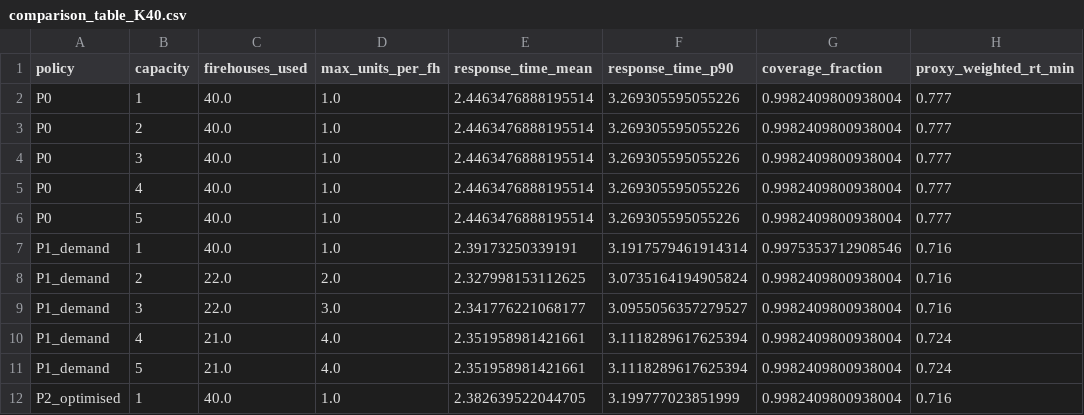
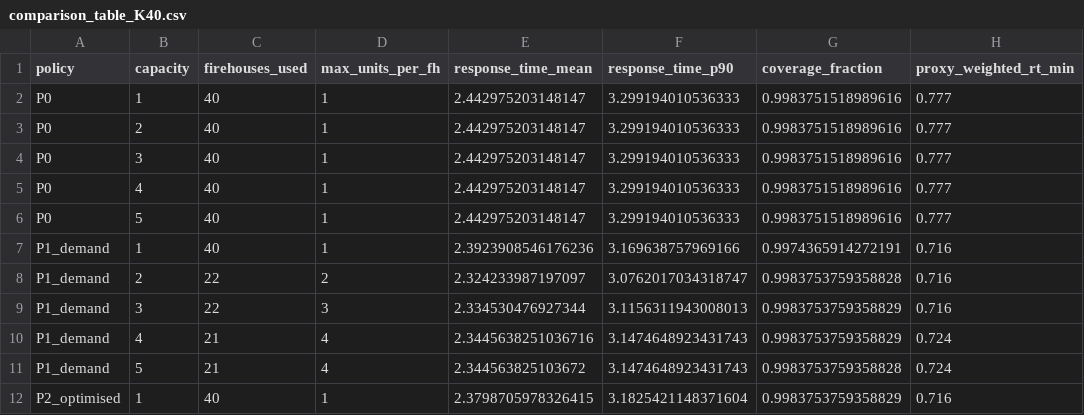
Before and after one commit to cnsp/ems-optimization, a CSV file: results/capacity_comparison/comparison_table_K40.csv, drawn as a sheet; only a part is shown; the diff covers the shown part only.

```diff
--- a/results/capacity_comparison/comparison_table_K40.csv
+++ b/results/capacity_comparison/comparison_table_K40.csv
@@ -1,12 +1,12 @@
 policy,capacity,firehouses_used,max_units_per_fh,response_time_mean,response_time_p90,coverage_fraction,proxy_weighted_rt_min
-P0,1,40.0,1.0,2.4463476888195514,3.269305595055226,0.9982409800938004,0.777
-P0,2,40.0,1.0,2.4463476888195514,3.269305595055226,0.9982409800938004,0.777
-P0,3,40.0,1.0,2.4463476888195514,3.269305595055226,0.9982409800938004,0.777
-P0,4,40.0,1.0,2.4463476888195514,3.269305595055226,0.9982409800938004,0.777
-P0,5,40.0,1.0,2.4463476888195514,3.269305595055226,0.9982409800938004,0.777
-P1_demand,1,40.0,1.0,2.39173250339191,3.1917579461914314,0.9975353712908546,0.716
-P1_demand,2,22.0,2.0,2.327998153112625,3.0735164194905824,0.9982409800938004,0.716
-P1_demand,3,22.0,3.0,2.341776221068177,3.0955056357279527,0.9982409800938004,0.716
-P1_demand,4,21.0,4.0,2.351958981421661,3.1118289617625394,0.9982409800938004,0.724
-P1_demand,5,21.0,4.0,2.351958981421661,3.1118289617625394,0.9982409800938004,0.724
-P2_optimised,1,40.0,1.0,2.382639522044705,3.199777023851999,0.9982409800938004,0.716
+P0,1,40,1,2.442975203148147,3.299194010536333,0.9983751518989616,0.777
+P0,2,40,1,2.442975203148147,3.299194010536333,0.9983751518989616,0.777
+P0,3,40,1,2.442975203148147,3.299194010536333,0.9983751518989616,0.777
+P0,4,40,1,2.442975203148147,3.299194010536333,0.9983751518989616,0.777
+P0,5,40,1,2.442975203148147,3.299194010536333,0.9983751518989616,0.777
+P1_demand,1,40,1,2.3923908546176236,3.169638757969166,0.9974365914272191,0.716
+P1_demand,2,22,2,2.324233987197097,3.0762017034318747,0.9983753759358828,0.716
+P1_demand,3,22,3,2.334530476927344,3.1156311943008013,0.9983753759358829,0.716
+P1_demand,4,21,4,2.3445638251036716,3.1474648923431743,0.9983753759358829,0.724
+P1_demand,5,21,4,2.344563825103672,3.1474648923431743,0.9983753759358828,0.724
+P2_optimised,1,40,1,2.3798705978326415,3.1825421148371604,0.9983753759358829,0.716
```
Also changed, not shown: 20 edited cells elsewhere in this file, results/capacity_comparison/comparison_table_K20.csv, results/capacity_comparison/full_comparison.csv, 45 other files.
